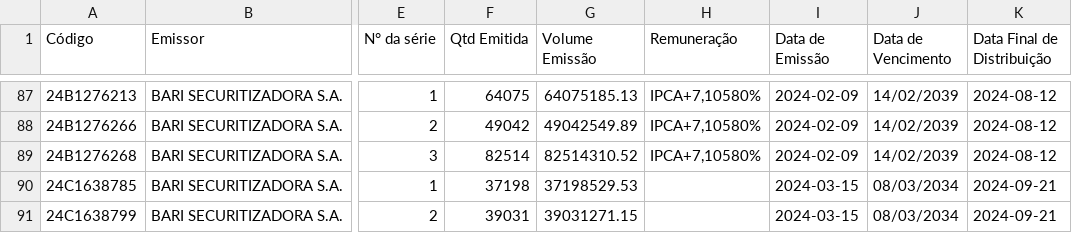
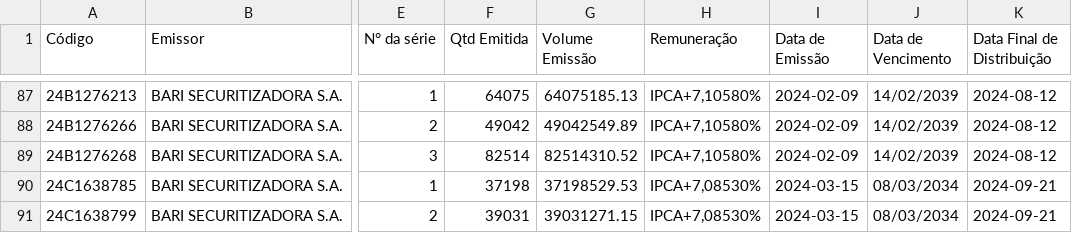
Before and after one commit to moderfla/scraper_cri_cetip, a CSV file: emissoes_cri.csv, drawn as a sheet; only a part is shown, gaps mark what is left out; the diff covers the shown part only; the diff names each change by its address in the sheet, - before the commit and + after, or states it on an @@ line.

```diff
--- a/emissoes_cri.csv
+++ b/emissoes_cri.csv
-H90:H91 (Remuneração): (empty)
+H90:H91 (Remuneração): IPCA+7,08530%
```
Also changed, not shown: 5 added rows and 4 edited cells elsewhere in this file, 1 other file.
